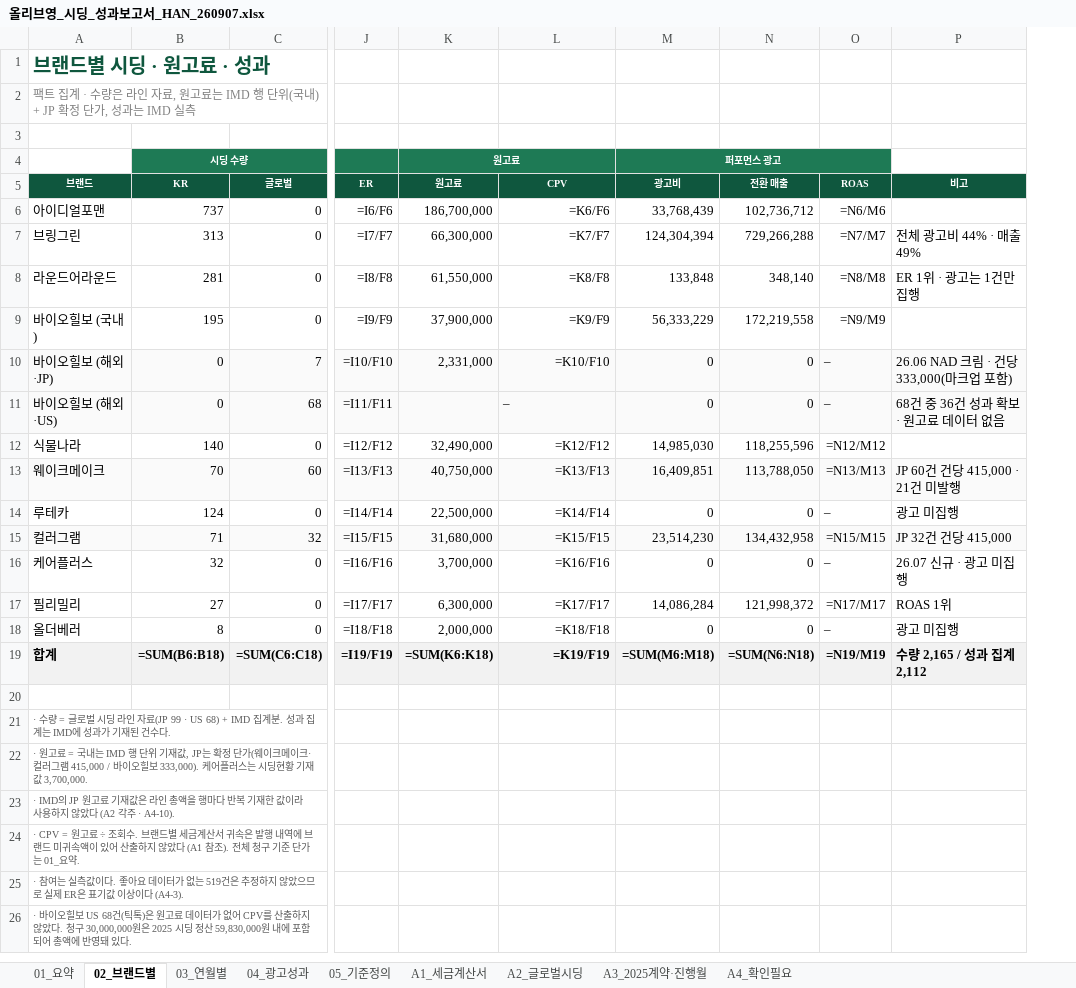
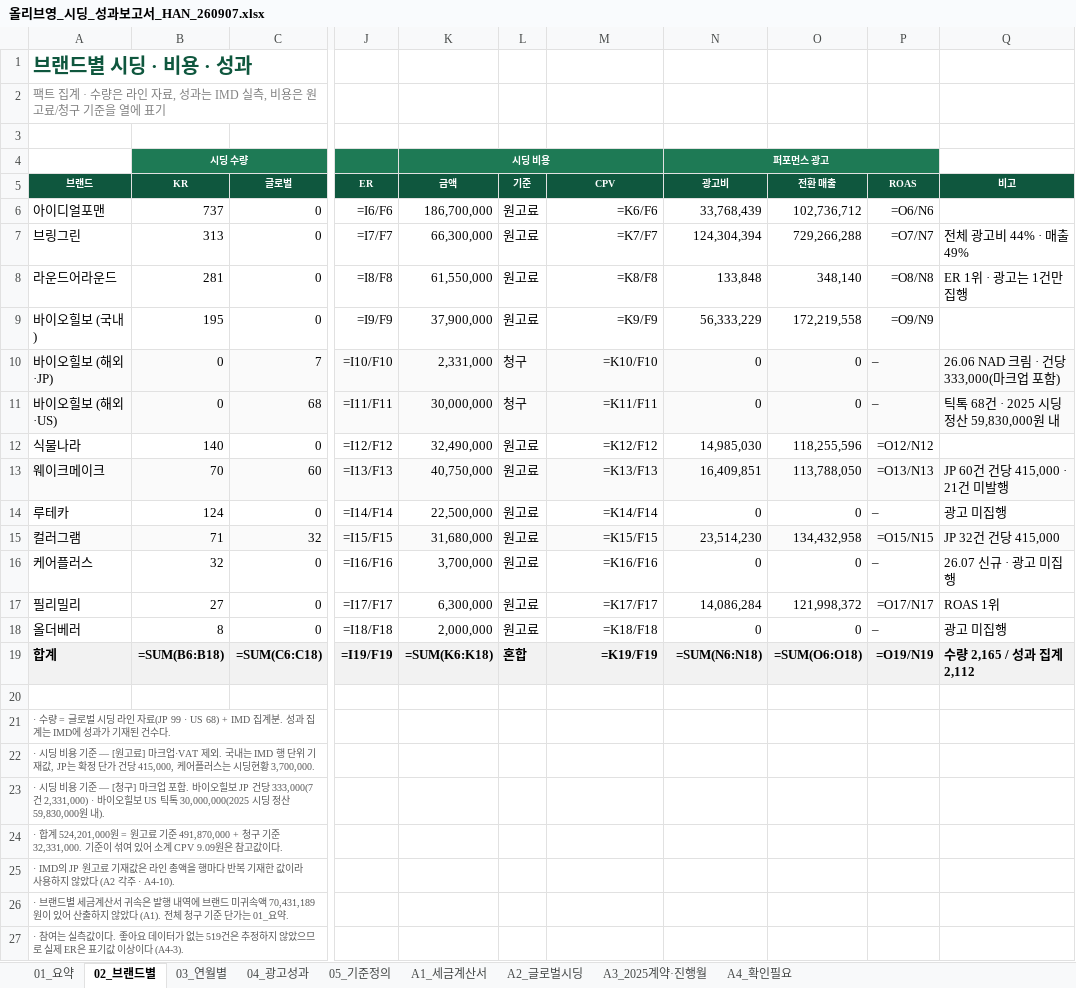
Before and after one commit to bat-han-26/-_oy, an Excel workbook: reports/올리브영_시딩_성과보고서_HAN_260907.xlsx, sheet 02_브랜드별, drawn as a sheet; only a part is shown, gaps mark what is left out; values as stored, in another font and other column widths than the file's, no borders; formulas without a stored value are shown as written; removed rows and columns are numbered as before the commit, all else as after; rows hold the shown columns only; the diff names each change by its address in the sheet, - before the commit and + after, or states it on an @@ line.

```diff
--- a/reports/올리브영_시딩_성과보고서_HAN_260907.xlsx (sheet 02_브랜드별)
+++ b/reports/올리브영_시딩_성과보고서_HAN_260907.xlsx (sheet 02_브랜드별)
+column L (기준), rows 6-19: 원고료 | 원고료 | 원고료 | 원고료 | 청구 | 청구 | 원고료 | 원고료 | 원고료 | 원고료 | 원고료 | 원고료 | 원고료 | 혼합
-A1 (브랜드): 브랜드별 시딩 · 원고료 · 성과
+A1 (브랜드): 브랜드별 시딩 · 비용 · 성과
-A2 (브랜드): …자료, 원고료는 IMD 행 단위(국내) + JP 확정 단가, 성과는 IMD 실측
+A2 (브랜드): …자료, 성과는 IMD 실측, 비용은 원고료/청구 기준을 열에 표기
-K4 (금액): 원고료
+K4 (금액): 시딩 비용
-K5: 원고료
+K5: 금액
-P6 (ROAS): =N6/M6
+P6 (ROAS): =O6/N6
-P7 (ROAS): =N7/M7
+P7 (ROAS): =O7/N7
-P8 (ROAS): =N8/M8
+P8 (ROAS): =O8/N8
-P9 (ROAS): =N9/M9
+P9 (ROAS): =O9/N9
-K11 (금액): (empty)
+K11 (금액): 30,000,000
-M11 (CPV): –
+M11 (CPV): =K11/F11
-M11 alignment: left
+M11 alignment: right
-Q11 (비고): 68건 중 36건 성과 확보 · 원고료 데이터 없음
+Q11 (비고): 틱톡 68건 · 2025 시딩 정산 59,830,000원 내
-P12 (ROAS): =N12/M12
+P12 (ROAS): =O12/N12
-P13 (ROAS): =N13/M13
+P13 (ROAS): =O13/N13
-P15 (ROAS): =N15/M15
+P15 (ROAS): =O15/N15
-P17 (ROAS): =N17/M17
+P17 (ROAS): =O17/N17
-N19 (광고비): =SUM(M6:M18)
+N19 (광고비): =SUM(N6:N18)
-O19 (전환 매출): =SUM(N6:N18)
+O19 (전환 매출): =SUM(O6:O18)
-P19 (ROAS): =N19/M19
+P19 (ROAS): =O19/N19
-A22 (브랜드): · 원고료 = 국내는 IMD 행 단위 기재값, JP는 확정 단가(웨이크메이크·컬러그램 415,000 / 바이오힐보 333,000). 케어플러스는 시딩현황 기재값 3,700,000.
+A22 (브랜드): · 시딩 비용 기준 — [원고료] 마크업·VAT 제외. 국내는 IMD 행 단위 기재값, JP는 확정 단가 건당 415,000, 케어플러스는 시딩현황 3,700,000.
+row 23: · 시딩 비용 기준 — [청구] 마크업 포함. 바이오힐보 JP 건당 333,000(7건 2,331,000) · 바이오힐보 US 틱톡 30,000,000(2025 시딩 정산 59,830,000원 내).
+row 24: · 합계 524,201,000원 = 원고료 기준 491,870,000 + 청구 기준 32,331,000. 기준이 섞여 있어 소계 CPV 9.09원은 참고값이다.
-A26 (브랜드): · CPV = 원고료 ÷ 조회수. 브랜드별 세금계산서 귀속은 발행 내역에 브랜드 미귀속액이 있어 산출하지 않았다 (A1 참조). 전체 청…
+A26 (브랜드): · 브랜드별 세금계산서 귀속은 발행 내역에 브랜드 미귀속액 70,431,189원이 있어 산출하지 않았다 (A1). 전체 청…
-row 26: · 바이오힐보 US 68건(틱톡)은 원고료 데이터가 없어 CPV를 산출하지 않았다. 청구 30,000,000원은 2025 시딩 정산 59,830,000원 내에 포함되어 총액에 반영돼 있다.
```
Also changed, not shown: sheet 01_요약, sheet 05_기준정의, sheet 03_연월별, reports/OYPB_브랜드별_시딩_비용_광고성과_HAN_260907.xlsx, 5 other files.
